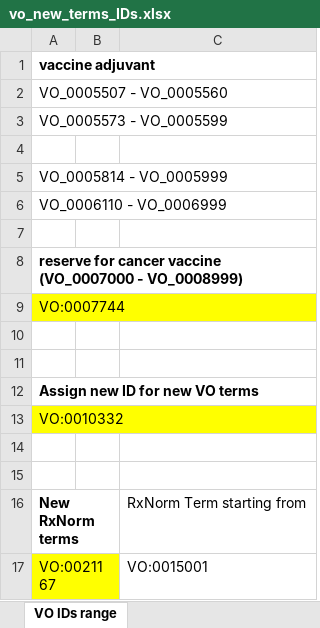
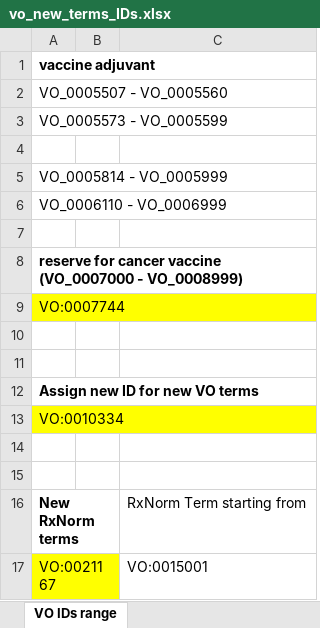
Before and after one commit to vaccineontology/VO, an Excel workbook: src/vo_new_terms_IDs.xlsx, sheet VO IDs range, drawn as a sheet; values as stored, in another font and other column widths than the file's, no borders; the diff names each change by its address in the sheet, - before the commit and + after, or states it on an @@ line.

```diff
--- a/src/vo_new_terms_IDs.xlsx (sheet VO IDs range)
+++ b/src/vo_new_terms_IDs.xlsx (sheet VO IDs range)
-A13: VO:0010332
+A13: VO:0010334
```
Also changed, not shown: 2 other files.
